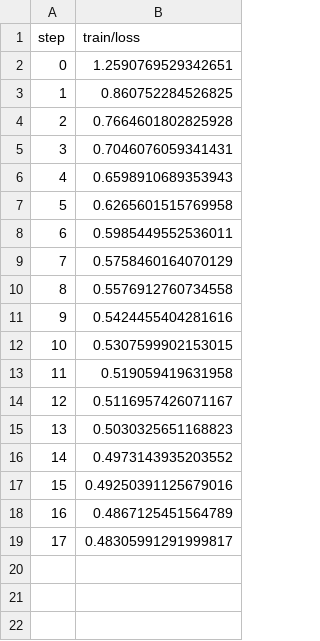
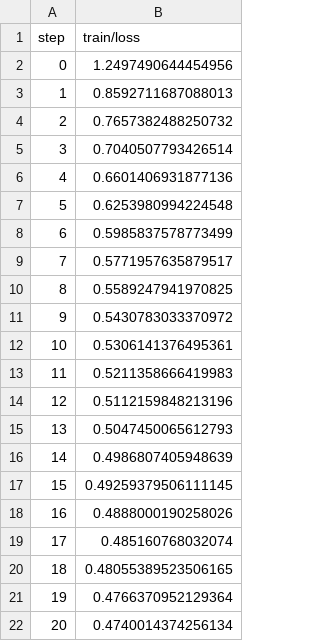
Before and after one commit to michaelmior/sherlock-project, a TSV file: dvclive/plots/metrics/train/loss.tsv, drawn as a sheet.

```diff
--- a/dvclive/plots/metrics/train/loss.tsv
+++ b/dvclive/plots/metrics/train/loss.tsv
@@ -1,19 +1,22 @@
 step	train/loss
-0	1.2590769529342651
-1	0.860752284526825
-2	0.7664601802825928
-3	0.7046076059341431
-4	0.6598910689353943
-5	0.6265601515769958
-6	0.5985449552536011
-7	0.5758460164070129
-8	0.5576912760734558
-9	0.5424455404281616
-10	0.5307599902153015
-11	0.519059419631958
-12	0.5116957426071167
-13	0.5030325651168823
-14	0.4973143935203552
-15	0.49250391125679016
-16	0.4867125451564789
-17	0.48305991291999817
+0	1.2497490644454956
+1	0.8592711687088013
+2	0.7657382488250732
+3	0.7040507793426514
+4	0.6601406931877136
+5	0.6253980994224548
+6	0.5985837578773499
+7	0.5771957635879517
+8	0.5589247941970825
+9	0.5430783033370972
+10	0.5306141376495361
+11	0.5211358666419983
+12	0.5112159848213196
+13	0.5047450065612793
+14	0.4986807405948639
+15	0.49259379506111145
+16	0.4888000190258026
+17	0.485160768032074
+18	0.48055389523506165
+19	0.4766370952129364
+20	0.4740014374256134
```
Also changed, not shown: dvclive/plots/metrics/eval/categorical_accuracy.tsv, dvclive/plots/metrics/eval/loss.tsv, 9 other files.
